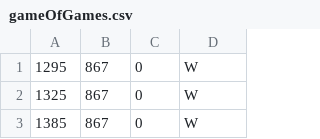
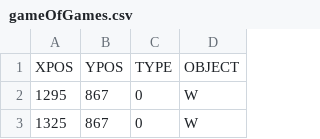
Before and after one commit to SeanWhelan117/No_Code_Game_Editor_SlayerMaker, a CSV file: NoCodeGameEditor/NoCodeGameEditor/ASSETS/GAMEDATA/gameOfGames.csv, drawn as a sheet; only a part is shown; the shorter side is filled out with more unchanged rows; the diff names each change by its address in the sheet, - before the commit and + after, or states it on an @@ line.

```diff
--- a/NoCodeGameEditor/NoCodeGameEditor/ASSETS/GAMEDATA/gameOfGames.csv
+++ b/NoCodeGameEditor/NoCodeGameEditor/ASSETS/GAMEDATA/gameOfGames.csv
+row 1: XPOS | YPOS | TYPE | OBJECT
```
Also changed, not shown: 9 other files.
